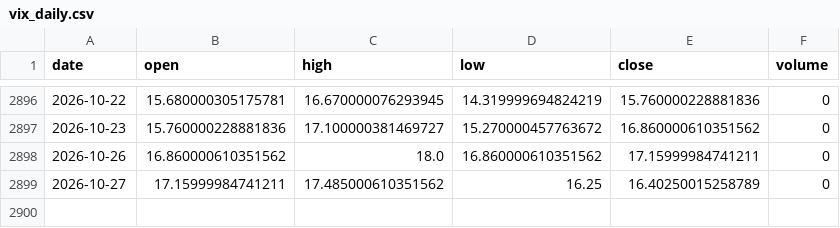
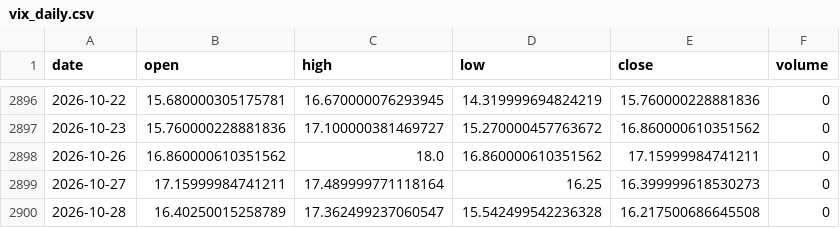
Before and after one commit to zetaaztra/David-ML, a CSV file: data/vix_daily.csv, drawn as a sheet; only a part is shown, gaps mark what is left out.

Commit message:
Auto-sync: Market data update 2026-10-28 09:28

```diff
--- a/data/vix_daily.csv
+++ b/data/vix_daily.csv
@@ -2898,2 +2898,3 @@ date,open,high,low,close,volume
 2026-10-26,16.860000610351562,18.0,16.860000610351562,17.15999984741211,0
-2026-10-27,17.15999984741211,17.485000610351562,16.25,16.40250015258789,0
+2026-10-27,17.15999984741211,17.489999771118164,16.25,16.399999618530273,0
+2026-10-28,16.40250015258789,17.362499237060547,15.542499542236328,16.217500686645508,0
```
Also changed, not shown: data/nifty_daily.csv, data/sp500_daily.csv.
